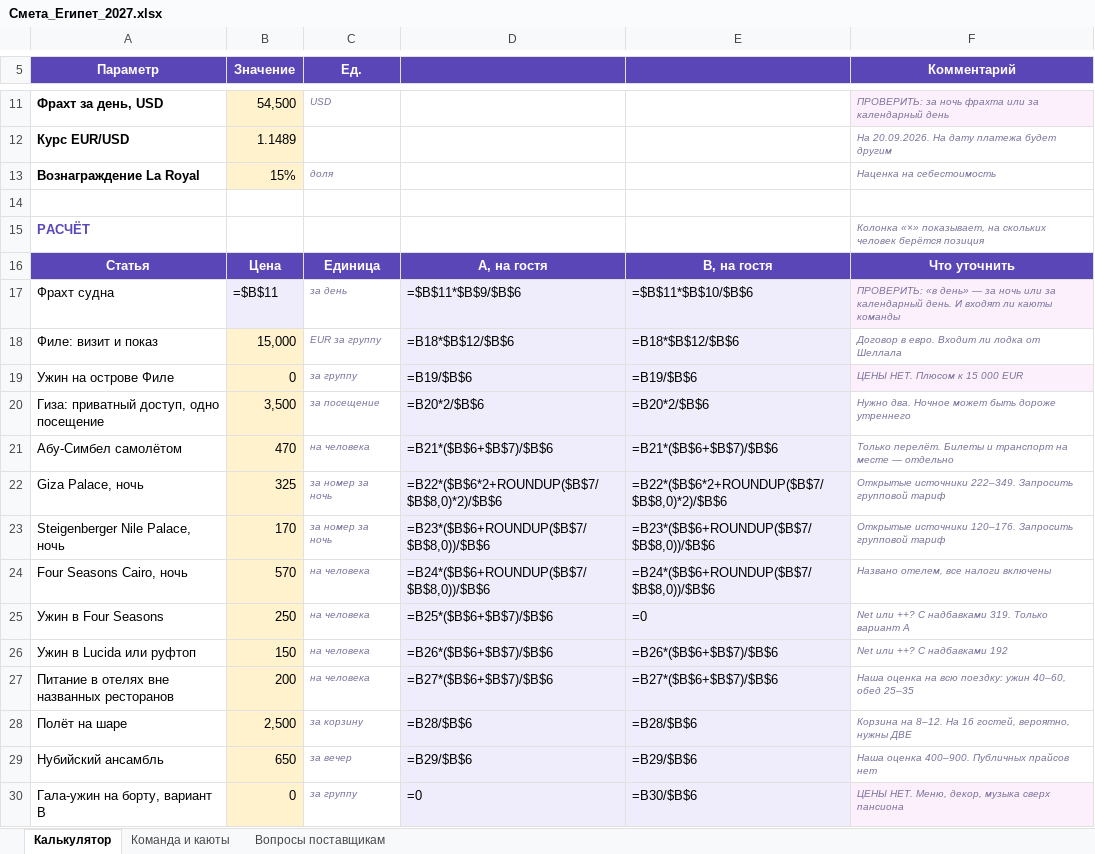
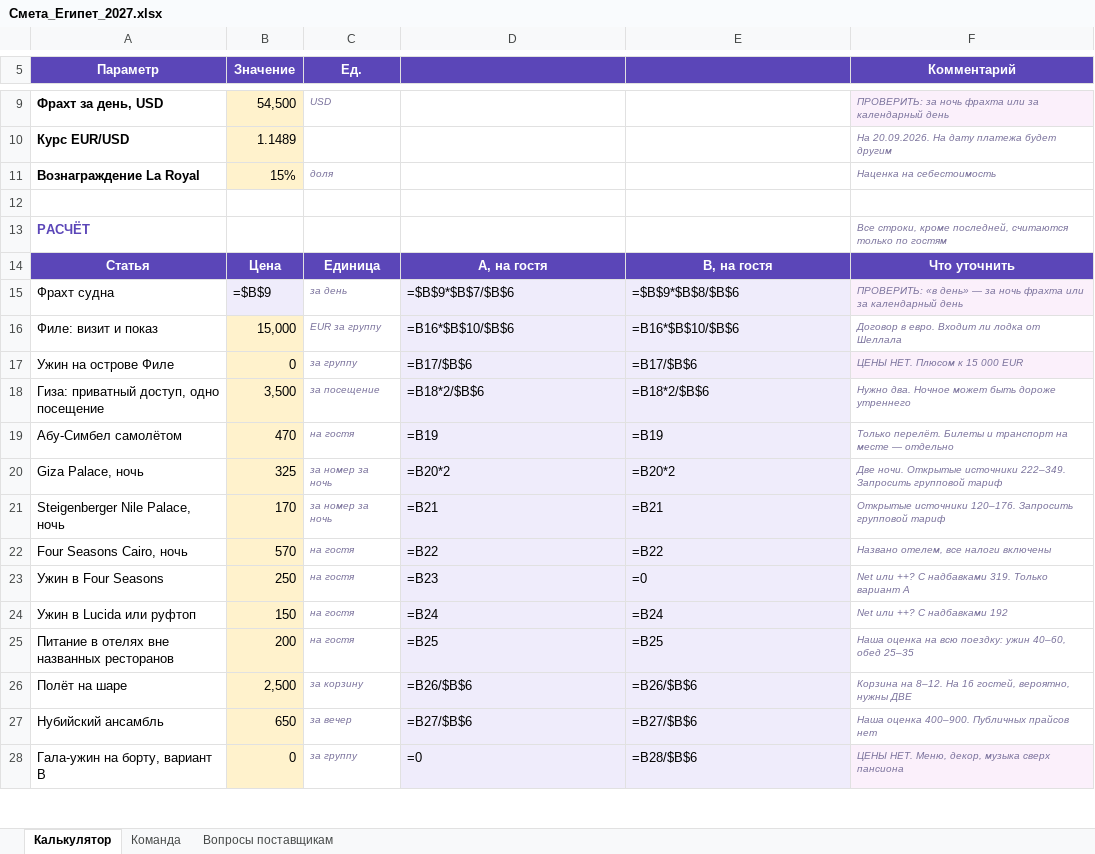
Before and after one commit to kseniausacheva/inna, an Excel workbook: egypt-jan-2027/Смета_Египет_2027.xlsx, sheet Калькулятор, drawn as a sheet; only a part is shown, gaps mark what is left out; values as stored, in another font and other column widths than the file's, no borders; formulas without a stored value are shown as written; addresses are those after the commit; the diff covers the shown part only; the diff names each change by its address in the sheet, - before the commit and + after, or states it on an @@ line.

```diff
--- a/egypt-jan-2027/Смета_Египет_2027.xlsx (sheet Калькулятор)
+++ b/egypt-jan-2027/Смета_Египет_2027.xlsx (sheet Калькулятор)
-sheet tab: Команда и каюты
+sheet tab: Команда
-F13 (Комментарий): Колонка «×» показывает, на скольких человек берётся позиция
+F13 (Комментарий): Все строки, кроме последней, считаются только по гостям
-B15 (Значение): =$B$11
+B15 (Значение): =$B$9
-D15: =$B$11*$B$9/$B$6
+D15: =$B$9*$B$7/$B$6
-E15: =$B$11*$B$10/$B$6
+E15: =$B$9*$B$8/$B$6
-F15 (Комментарий): …за ночь или за календарный день. И входят ли каюты команды
+F15 (Комментарий): …за ночь фрахта или за календарный день
-D16: =B18*$B$12/$B$6
+D16: =B16*$B$10/$B$6
-E16: =B18*$B$12/$B$6
+E16: =B16*$B$10/$B$6
-D17: =B19/$B$6
+D17: =B17/$B$6
-E17: =B19/$B$6
+E17: =B17/$B$6
-D18: =B20*2/$B$6
+D18: =B18*2/$B$6
-E18: =B20*2/$B$6
+E18: =B18*2/$B$6
-C19 (Ед.): на человека
+C19 (Ед.): на гостя
-D19: =B21*($B$6+$B$7)/$B$6
+D19: =B19
-E19: =B21*($B$6+$B$7)/$B$6
+E19: =B19
-D20: =B22*($B$6*2+ROUNDUP($B$7/$B$8,0)*2)/$B$6
+D20: =B20*2
-E20: =B22*($B$6*2+ROUNDUP($B$7/$B$8,0)*2)/$B$6
+E20: =B20*2
-F20 (Комментарий): Открытые источники…
+F20 (Комментарий): Две ночи. Открытые источники…
-D21: =B23*($B$6+ROUNDUP($B$7/$B$8,0))/$B$6
+D21: =B21
-E21: =B23*($B$6+ROUNDUP($B$7/$B$8,0))/$B$6
+E21: =B21
-C22:C25 (Ед.): на человека
+C22:C25 (Ед.): на гостя
-D22: =B24*($B$6+ROUNDUP($B$7/$B$8,0))/$B$6
+D22: =B22
-E22: =B24*($B$6+ROUNDUP($B$7/$B$8,0))/$B$6
+E22: =B22
-D23: =B25*($B$6+$B$7)/$B$6
+D23: =B23
-D24: =B26*($B$6+$B$7)/$B$6
+D24: =B24
-E24: =B26*($B$6+$B$7)/$B$6
+E24: =B24
-D25: =B27*($B$6+$B$7)/$B$6
+D25: =B25
-E25: =B27*($B$6+$B$7)/$B$6
+E25: =B25
-D26: =B28/$B$6
+D26: =B26/$B$6
-E26: =B28/$B$6
+E26: =B26/$B$6
-D27: =B29/$B$6
+D27: =B27/$B$6
-E27: =B29/$B$6
+E27: =B27/$B$6
-E28: =B30/$B$6
+E28: =B28/$B$6
```
Also changed, not shown: 2 added rows, 3 removed rows and 20 edited cells elsewhere in this sheet, sheet Команда, sheet Вопросы поставщикам, 3 other files.
